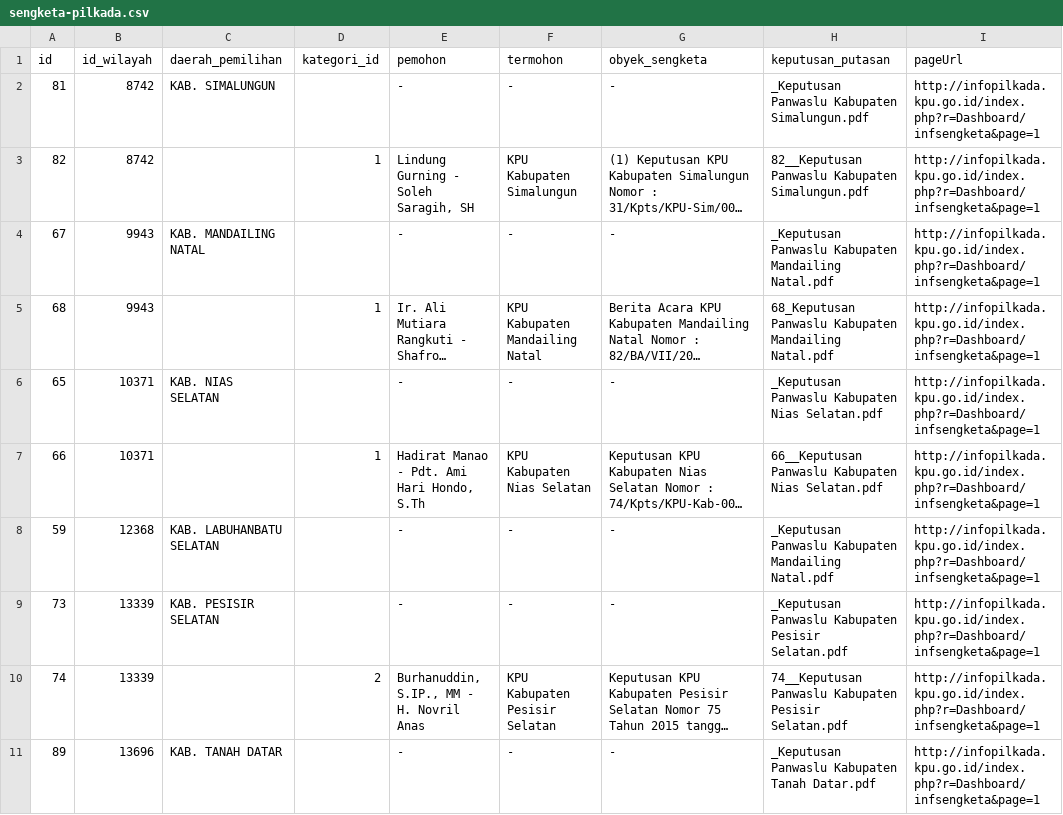
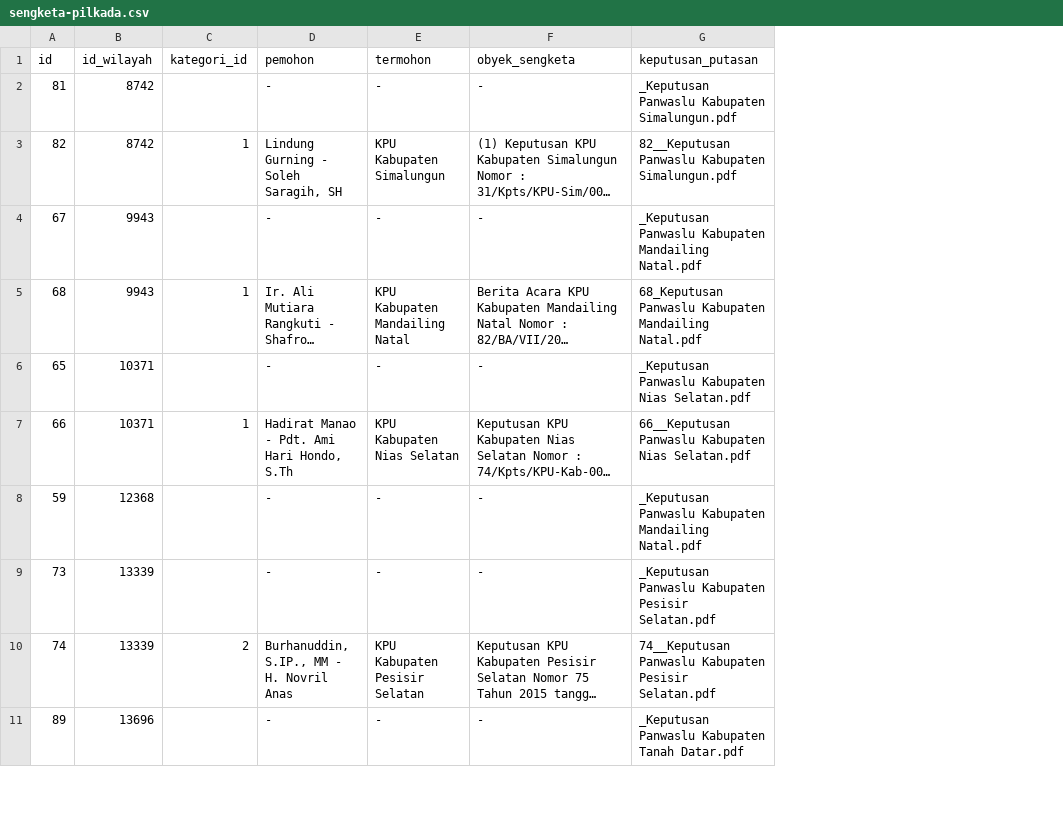
Before and after one commit to pemiluAPI/pemilu-data, a CSV file: sengketa-pilkada/sengketa-pilkada.csv, drawn as a sheet; only a part is shown; long unchanged cells end in …; the diff names each change by its address in the sheet, - before the commit and + after, or states it on an @@ line.

Commit message:
update data

```diff
--- a/sengketa-pilkada/sengketa-pilkada.csv
+++ b/sengketa-pilkada/sengketa-pilkada.csv
-column C (daerah_pemilihan), rows 2-11: KAB. SIMALUNGUN |  | KAB. MANDAILING NATAL |  | KAB. NIAS SELATAN |  | KAB. LABUHANBATU SELATAN | KAB. PESISIR SELATAN |  | KAB. TANAH DATAR
-column I (pageUrl), rows 2-11: all http://infopilkada.kpu.go.id/index.php?r=Dashboard/infsengketa&page=1
```
